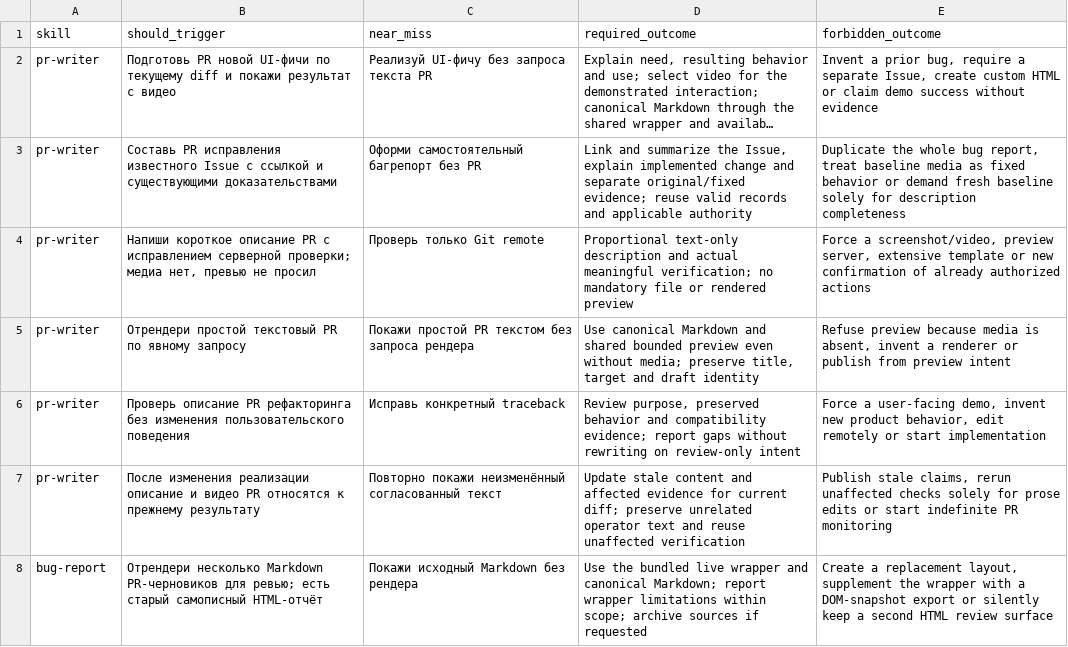
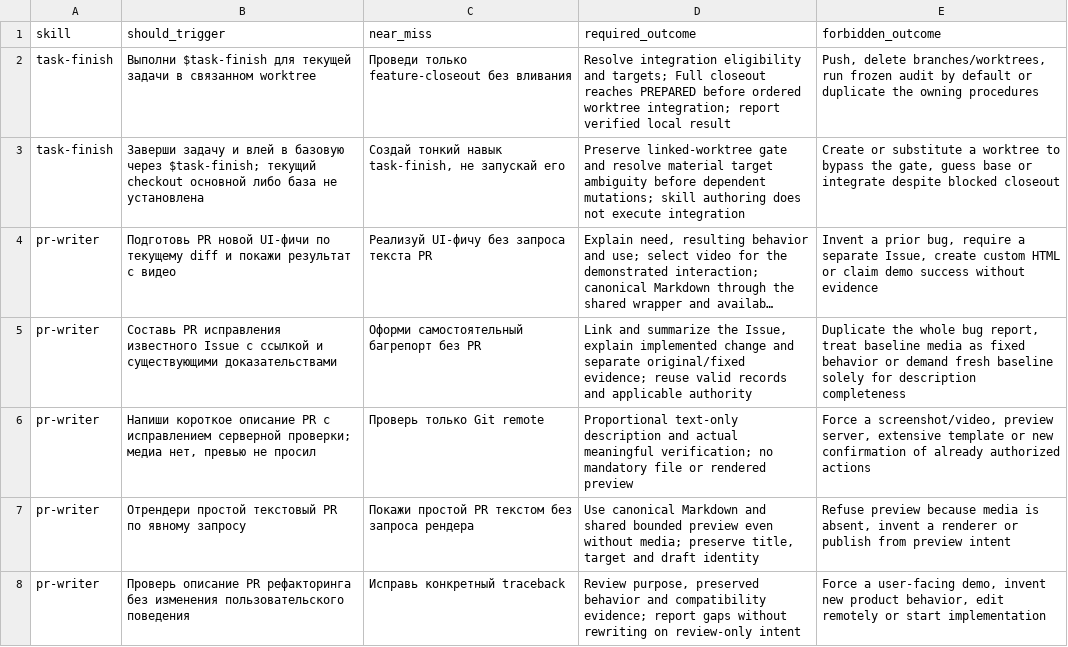
Before and after one commit to cododel/.agents, a TSV file: evals/skill-scenarios.tsv, drawn as a sheet; only a part is shown; the shorter side is filled out with more unchanged rows; long unchanged cells end in …; the diff names each change by its address in the sheet, - before the commit and + after, or states it on an @@ line.

Commit message:
feat(skills): add task-finish shortcut

```diff
--- a/evals/skill-scenarios.tsv
+++ b/evals/skill-scenarios.tsv
+row 2: task-finish | Выполни $task-finish для текущей задачи в связанном worktree | Проведи только feature-closeout без вливания | Resolve integration eligibility and targets; Full closeout reaches PREPARED before ordered worktree integration; report verified local result | Push, delete branches/worktrees, run frozen audit by default or duplicate the owning procedures
+row 3: task-finish | Заверши задачу и влей в базовую через $task-finish; текущий checkout основной либо база не установлена | Создай тонкий навык task-finish, не запускай его | Preserve linked-worktree gate and resolve material target ambiguity before dependent mutations; skill authoring does not execute integration | Create or substitute a worktree to bypass the gate, guess base or integrate despite blocked closeout
```
Also changed, not shown: 1 other file.
